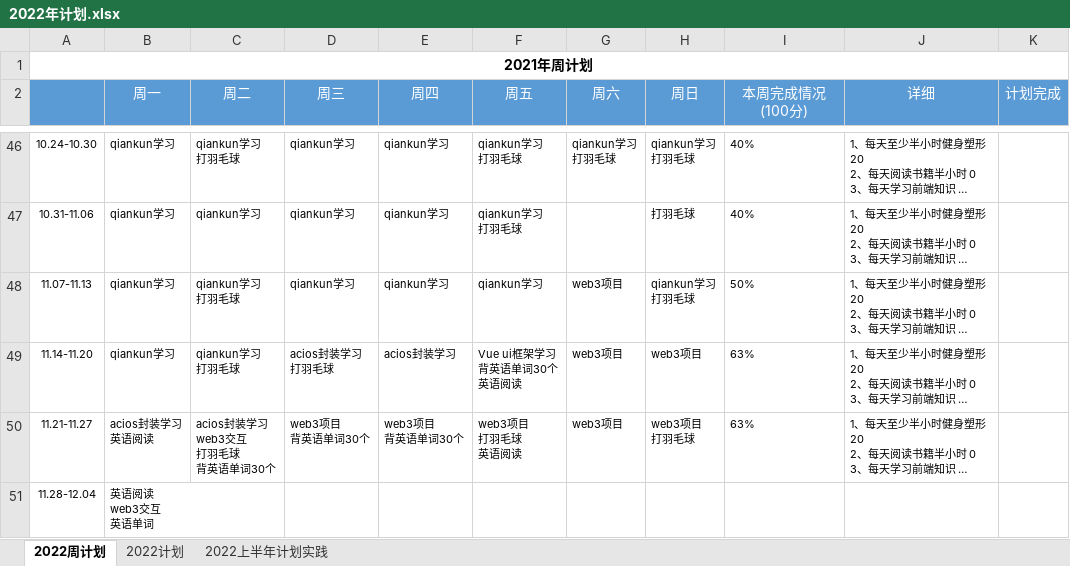
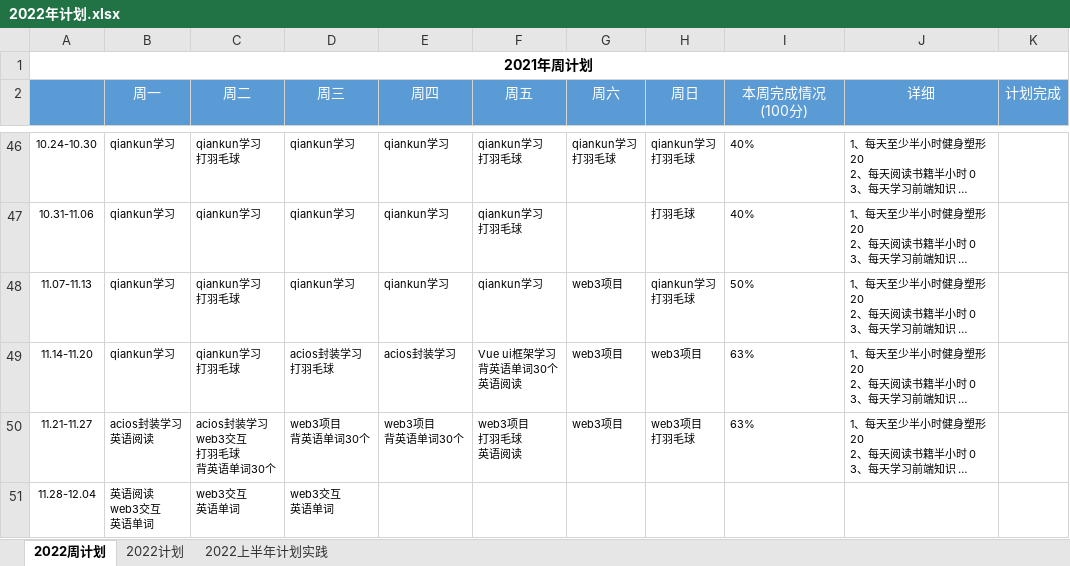
Before and after one commit to putao88/Document, an Excel workbook: docs/年终总结/2022年个人计划/2022年计划.xlsx, sheet 2022周计划, drawn as a sheet; only a part is shown, gaps mark what is left out; long unchanged cells end in …; values as stored, in another font and other column widths than the file's, no borders; conditional formats not drawn; ↵ is a line break in a cell; the diff names each change by its address in the sheet, - before the commit and + after, or states it on an @@ line.

```diff
--- a/docs/年终总结/2022年个人计划/2022年计划.xlsx (sheet 2022周计划)
+++ b/docs/年终总结/2022年个人计划/2022年计划.xlsx (sheet 2022周计划)
-C51 (周二): (empty)
+C51 (周二): web3交互 ↵ 英语单词
-D51 (周三): (empty)
+D51 (周三): web3交互 ↵ 英语单词
```
Also changed, not shown: 5 other files.
